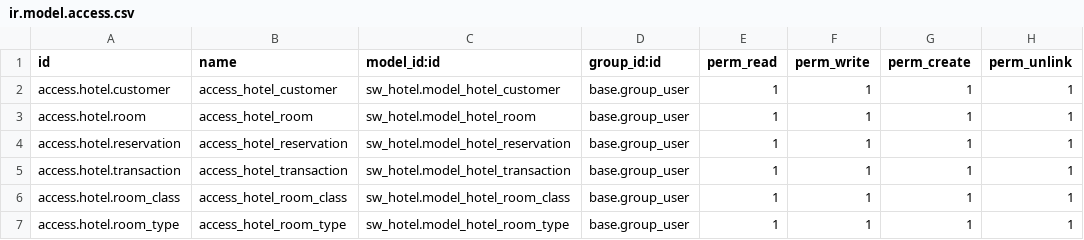
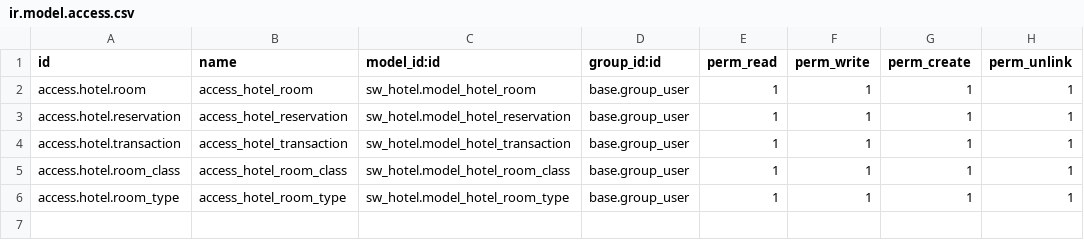
Before and after one commit to Stanislaw-Wegrzyn/Odoo-Hotel-Management, a CSV file: sw_hotel/security/ir.model.access.csv, drawn as a sheet.

```diff
--- a/sw_hotel/security/ir.model.access.csv
+++ b/sw_hotel/security/ir.model.access.csv
@@ -1,3 +1,2 @@
 id,name,model_id:id,group_id:id,perm_read,perm_write,perm_create,perm_unlink
-access.hotel.customer,access_hotel_customer,sw_hotel.model_hotel_customer,base.group_user,1,1,1,1
 access.hotel.room,access_hotel_room,sw_hotel.model_hotel_room,base.group_user,1,1,1,1
```
Also changed, not shown: 10 other files.
